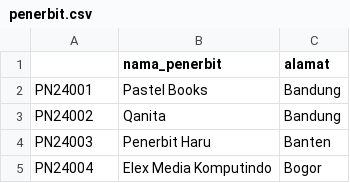
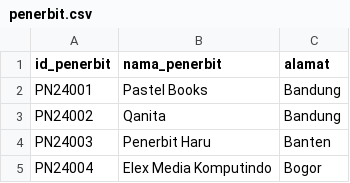
Before and after one commit to rahmiandr/kelompok3_MDS, a CSV file: data/penerbit.csv, drawn as a sheet; only a part is shown.

Commit message:
Update penerbit.csv

```diff
--- a/data/penerbit.csv
+++ b/data/penerbit.csv
@@ -1,2 +1,2 @@
-,nama_penerbit,alamat
+id_penerbit,nama_penerbit,alamat
 PN24001,Pastel Books,Bandung
```
